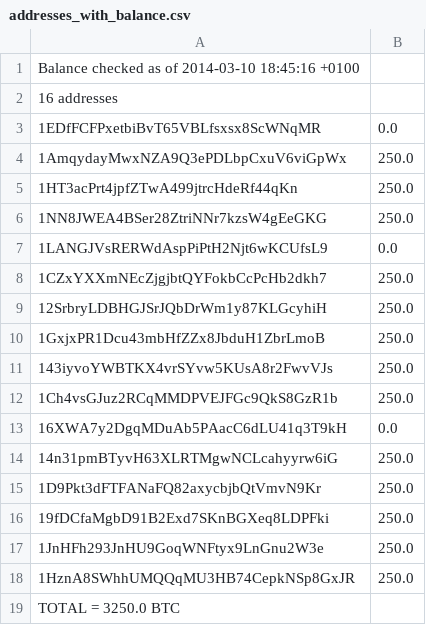
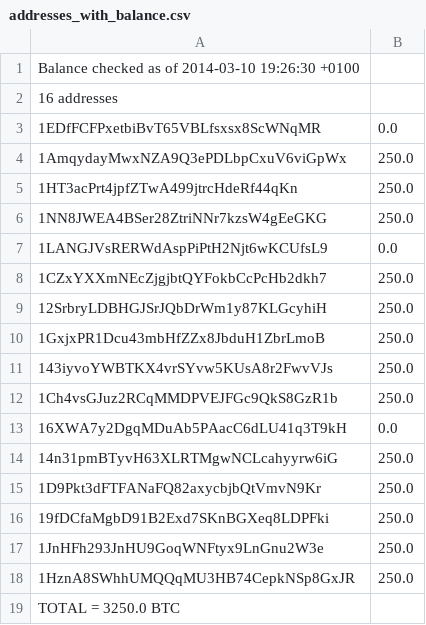
Before and after one commit to pierrenoizat/address-report, a CSV file: addresses_with_balance.csv, drawn as a sheet.

Commit message:
Table format clean

```diff
--- a/addresses_with_balance.csv
+++ b/addresses_with_balance.csv
@@ -1,2 +1,2 @@
-Balance checked as of 2014-03-10 18:45:16 +0100
+Balance checked as of 2014-03-10 19:26:30 +0100
 16 addresses
```
Also changed, not shown: 1 other file.
